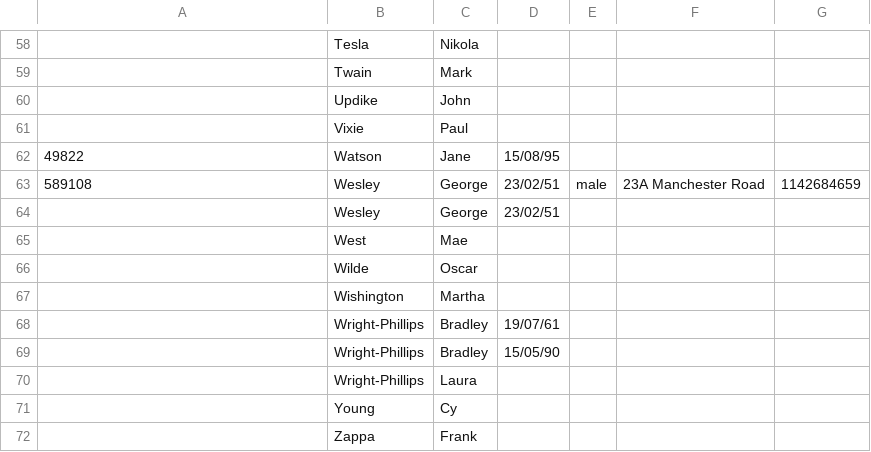
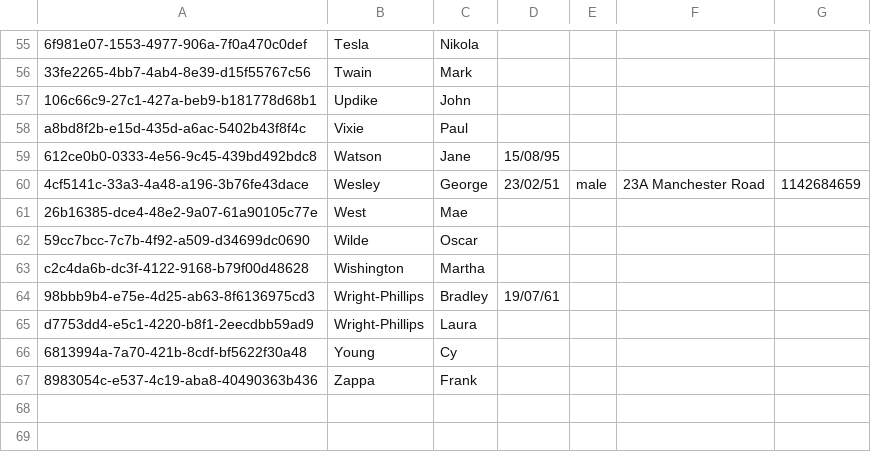
Before and after one commit to MOIPA/MVCDemo, a CSV file: src/customerlist.csv, drawn as a sheet; only a part is shown, gaps mark what is left out; the diff covers the shown part only.

```diff
--- a/src/customerlist.csv
+++ b/src/customerlist.csv
@@ -58,15 +55,13 @@
-,Tesla,Nikola,,,,
-,Twain,Mark,,,,
-,Updike,John,,,,
-,Vixie,Paul,,,,
-49822,Watson,Jane,15/08/95,,,
-589108,Wesley,George,23/02/51,male,23A Manchester Road,1142684659
-,Wesley,George,23/02/51,,,
-,West,Mae,,,,
-,Wilde,Oscar,,,,
-,Wishington,Martha,,,,
-,Wright-Phillips,Bradley,19/07/61,,,
-,Wright-Phillips,Bradley,15/05/90,,,
-,Wright-Phillips,Laura,,,,
-,Young,Cy,,,,
-,Zappa,Frank,,,,
+6f981e07-1553-4977-906a-7f0a470c0def,Tesla,Nikola,,,,,,,,,,,
+33fe2265-4bb7-4ab4-8e39-d15f55767c56,Twain,Mark,,,,,,,,,,,
+106c66c9-27c1-427a-beb9-b181778d68b1,Updike,John,,,,,,,,,,,
+a8bd8f2b-e15d-435d-a6ac-5402b43f8f4c,Vixie,Paul,,,,,,,,,,,
+612ce0b0-0333-4e56-9c45-439bd492bdc8,Watson,Jane,15/08/95,,,,,,,,,,
+4cf5141c-33a3-4a48-a196-3b76fe43dace,Wesley,George,23/02/51,male,23A Manchester Road,1142684659,,,,,,,
+26b16385-dce4-48e2-9a07-61a90105c77e,West,Mae,,,,,,,,,,,
+59cc7bcc-7c7b-4f92-a509-d34699dc0690,Wilde,Oscar,,,,,,,,,,,
+c2c4da6b-dc3f-4122-9168-b79f00d48628,Wishington,Martha,,,,,,,,,,,
+98bbb9b4-e75e-4d25-ab63-8f6136975cd3,Wright-Phillips,Bradley,19/07/61,,,,,,,,,,
+d7753dd4-e5c1-4220-b8f1-2eecdbb59ad9,Wright-Phillips,Laura,,,,,,,,,,,
+6813994a-7a70-421b-8cdf-bf5622f30a48,Young,Cy,,,,,,,,,,,
+8983054c-e537-4c19-aba8-40490363b436,Zappa,Frank,,,,,,,,,,,
```
Also changed, not shown: 3 removed rows and 54 edited cells elsewhere in this file, 11 other files.
